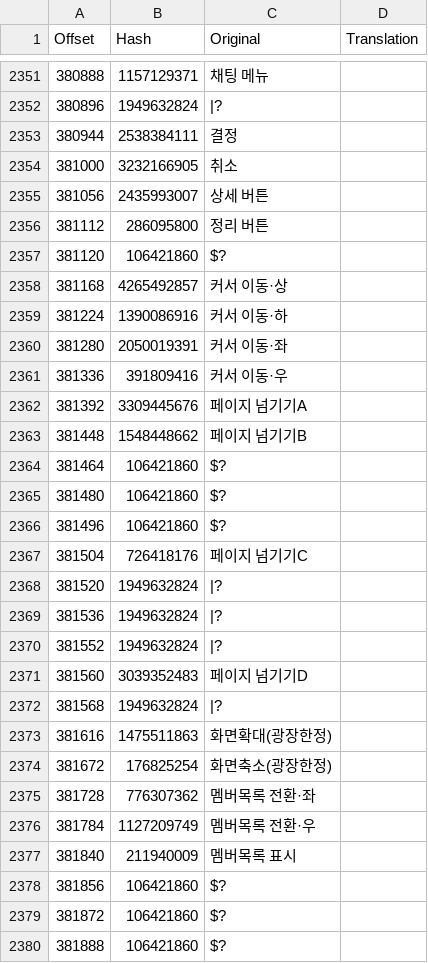
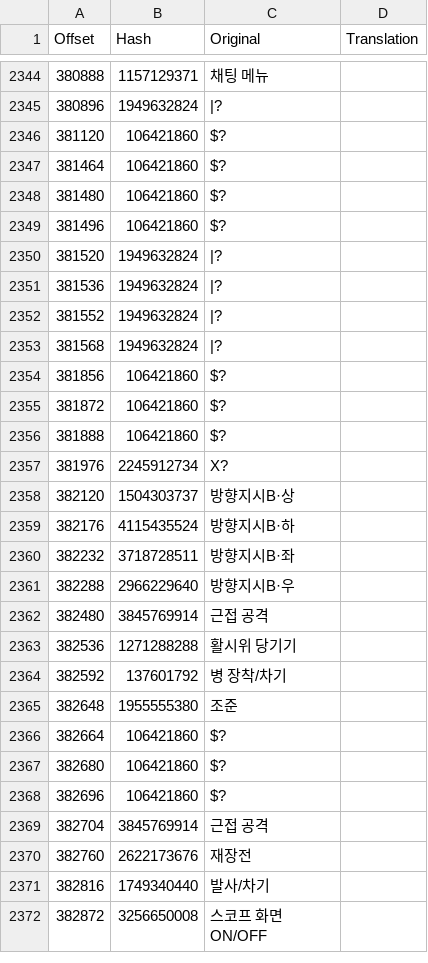
Before and after one commit to bulzipke/mhf-ko-localization, a CSV file: 참고/mhfpac_kr.csv (was 참고/mhfpac.csv), drawn as a sheet; only a part is shown, gaps mark what is left out; the shorter side is filled out with more unchanged rows; the diff covers the shown part only; the diff names each change by its address in the sheet, - before the commit and + after, or states it on an @@ line.

```diff
--- a/참고/mhfpac.csv
+++ b/참고/mhfpac_kr.csv
-row 2353: 380944 | 2538384111 | 결정
-row 2354: 381000 | 3232166905 | 취소
-row 2355: 381056 | 2435993007 | 상세 버튼
-row 2356: 381112 | 286095800 | 정리 버튼
-row 2358: 381168 | 4265492857 | 커서 이동·상
-row 2359: 381224 | 1390086916 | 커서 이동·하
-row 2360: 381280 | 2050019391 | 커서 이동·좌
-row 2361: 381336 | 391809416 | 커서 이동·우
-row 2362: 381392 | 3309445676 | 페이지 넘기기A
-row 2363: 381448 | 1548448662 | 페이지 넘기기B
-row 2367: 381504 | 726418176 | 페이지 넘기기C
-row 2371: 381560 | 3039352483 | 페이지 넘기기D
-row 2373: 381616 | 1475511863 | 화면확대(광장한정)
-row 2374: 381672 | 176825254 | 화면축소(광장한정)
-row 2375: 381728 | 776307362 | 멤버목록 전환·좌
-row 2376: 381784 | 1127209749 | 멤버목록 전환·우
-row 2377: 381840 | 211940009 | 멤버목록 표시
```
Also changed, not shown: 29 removed rows and 1 edited cell elsewhere in this file, 번역중/mhfmsx.csv, 5 other files.
